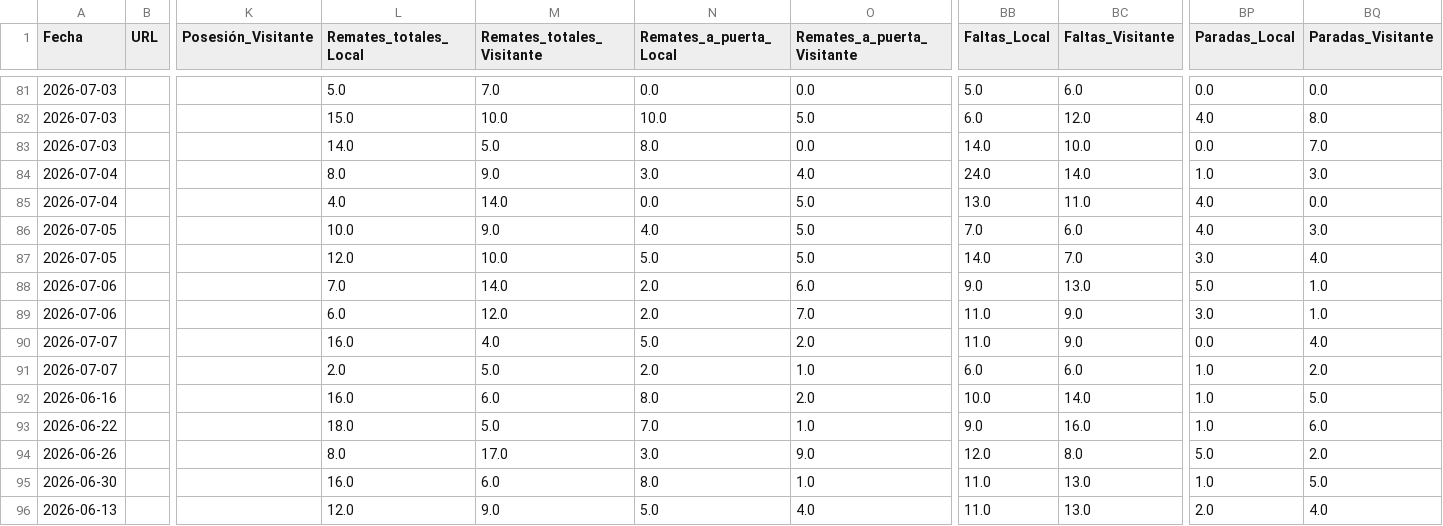
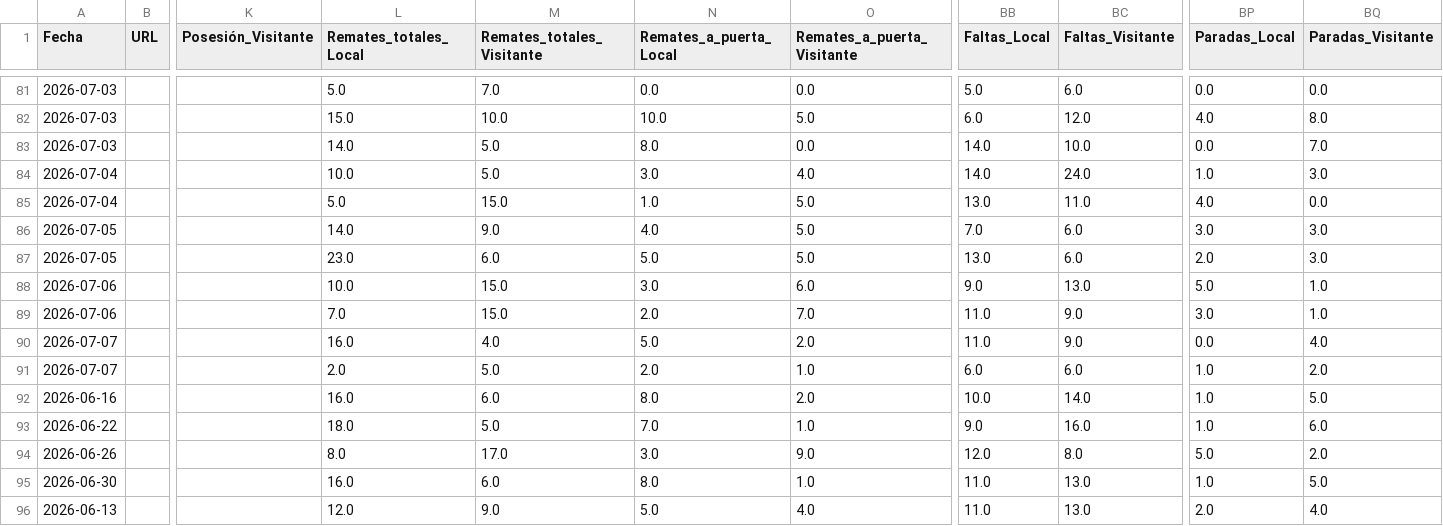
Before and after one commit to Sportpicks/Simulaciones_Mundial, a CSV file: Data/partidos.csv, drawn as a sheet; only a part is shown, gaps mark what is left out; the diff names each change by its address in the sheet, - before the commit and + after, or states it on an @@ line.

Commit message:
feat: stats completas octavos de final 04-06 julio cargadas

```diff
--- a/Data/partidos.csv
+++ b/Data/partidos.csv
-L84 (Remates_totales_Local): 8.0
+L84 (Remates_totales_Local): 10.0
-M84 (Remates_totales_Visitante): 9.0
+M84 (Remates_totales_Visitante): 5.0
-BB84 (Faltas_Local): 24.0
+BB84 (Faltas_Local): 14.0
-BC84 (Faltas_Visitante): 14.0
+BC84 (Faltas_Visitante): 24.0
-L85 (Remates_totales_Local): 4.0
+L85 (Remates_totales_Local): 5.0
-M85 (Remates_totales_Visitante): 14.0
+M85 (Remates_totales_Visitante): 15.0
-N85 (Remates_a_puerta_Local): 0.0
+N85 (Remates_a_puerta_Local): 1.0
-L86 (Remates_totales_Local): 10.0
+L86 (Remates_totales_Local): 14.0
-BP86 (Paradas_Local): 4.0
+BP86 (Paradas_Local): 3.0
-L87 (Remates_totales_Local): 12.0
+L87 (Remates_totales_Local): 23.0
-M87 (Remates_totales_Visitante): 10.0
+M87 (Remates_totales_Visitante): 6.0
-BB87 (Faltas_Local): 14.0
+BB87 (Faltas_Local): 13.0
-BC87 (Faltas_Visitante): 7.0
+BC87 (Faltas_Visitante): 6.0
-BP87 (Paradas_Local): 3.0
+BP87 (Paradas_Local): 2.0
-BQ87 (Paradas_Visitante): 4.0
+BQ87 (Paradas_Visitante): 3.0
-L88 (Remates_totales_Local): 7.0
+L88 (Remates_totales_Local): 10.0
-M88 (Remates_totales_Visitante): 14.0
+M88 (Remates_totales_Visitante): 15.0
-N88 (Remates_a_puerta_Local): 2.0
+N88 (Remates_a_puerta_Local): 3.0
-L89 (Remates_totales_Local): 6.0
+L89 (Remates_totales_Local): 7.0
-M89 (Remates_totales_Visitante): 12.0
+M89 (Remates_totales_Visitante): 15.0
```
